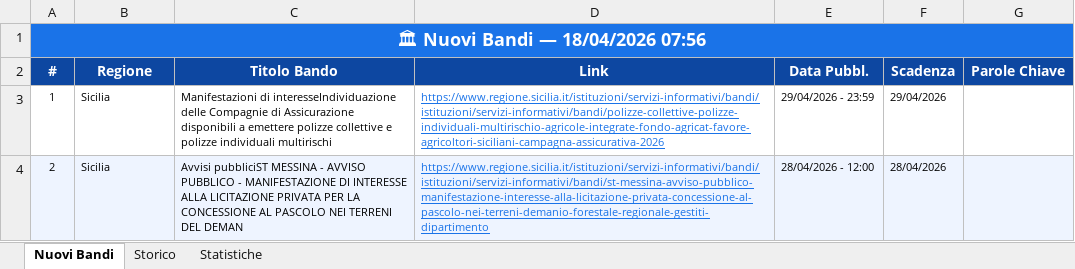
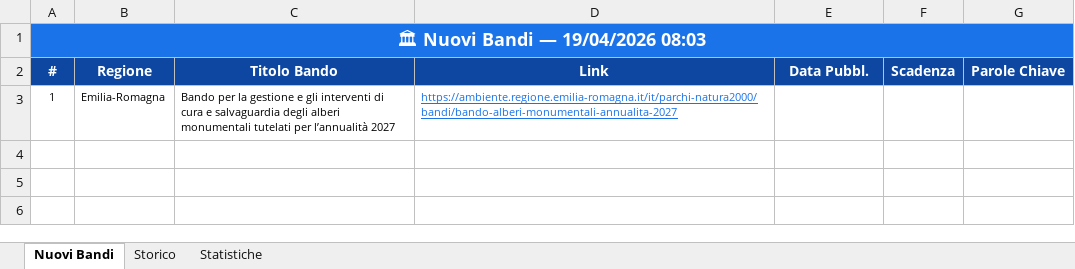
Before and after one commit to cdalvise/bandi-monitor, an Excel workbook: data/bandi_export.xlsx, sheet Nuovi Bandi, drawn as a sheet; values as stored, in another font and other column widths than the file's, no borders; the diff names each change by its address in the sheet, - before the commit and + after, or states it on an @@ line.

```diff
--- a/data/bandi_export.xlsx (sheet Nuovi Bandi)
+++ b/data/bandi_export.xlsx (sheet Nuovi Bandi)
-A1 (#): 🏛 Nuovi Bandi — 18/04/2026 07:56
+A1 (#): 🏛 Nuovi Bandi — 19/04/2026 08:03
-B3 (Regione): Sicilia
+B3 (Regione): Emilia-Romagna
-C3 (Titolo Bando): Manifestazioni di interesseIndividuazione delle Compagnie di Assicurazione disponibili a emettere polizze collettive e polizze individuali multirischi
+C3 (Titolo Bando): Bando per la gestione e gli interventi di cura e salvaguardia degli alberi monumentali tutelati per l’annualità 2027
-D3 (Link): https://www.regione.sicilia.it/istituzioni/servizi-informativi/bandi/istituzioni/servizi-informativi/bandi/polizze-collettive-polizze-individuali-multirischio-agricole-integrate-fondo-agricat-favore-agricoltori-siciliani-campagna-assicurativa-2026
+D3 (Link): https://ambiente.regione.emilia-romagna.it/it/parchi-natura2000/bandi/bando-alberi-monumentali-annualita-2027
-E3 (Data Pubbl.): 29/04/2026 - 23:59
+E3 (Data Pubbl.): (empty)
-F3 (Scadenza): 29/04/2026
+F3 (Scadenza): (empty)
-row 4: 2 | Sicilia | Avvisi pubbliciST MESSINA - AVVISO PUBBLICO - MANIFESTAZIONE DI INTERESSE ALLA LICITAZIONE PRIVATA PER LA CONCESSIONE AL PASCOLO NEI TERRENI DEL DEMAN | https://www.regione.sicilia.it/istituzioni/servizi-informativi/bandi/istituzioni/servizi-informativi/bandi/st-messina-avviso-pubblico-manifestazione-interesse-alla-licitazione-privata-concessione-al-pascolo-nei-terreni-demanio-forestale-regionale-gestiti-dipartimento | 28/04/2026 - 12:00 | 28/04/2026
```
Also changed, not shown: sheet Storico, sheet Statistiche, 1 other file.
